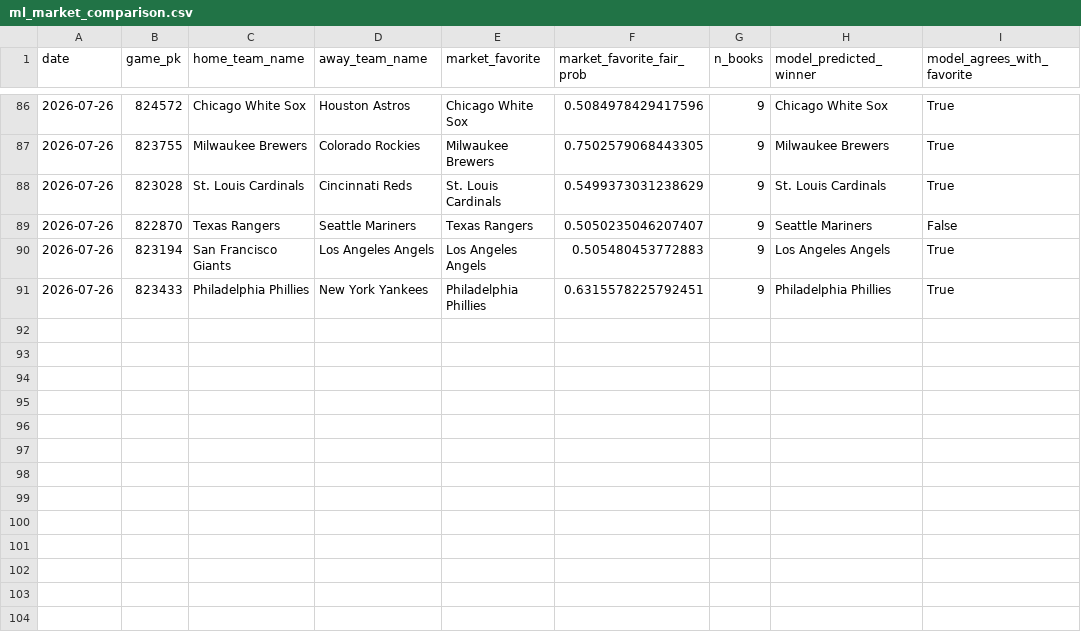
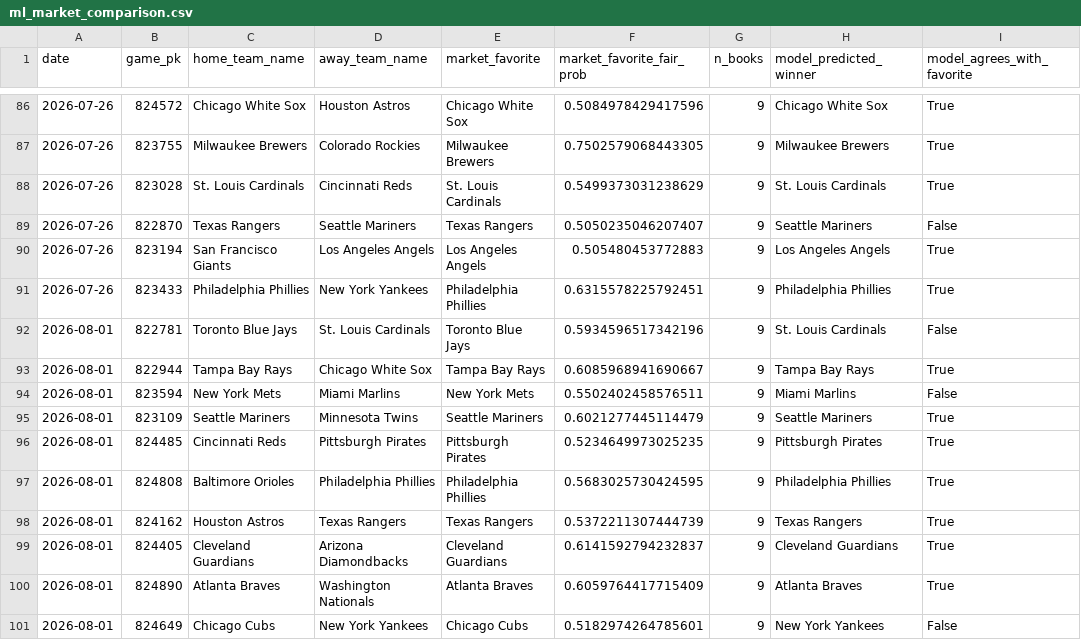
Before and after one commit to jackgoad05-afk/mlb-k-props, a CSV file: output/ml_market_comparison.csv, drawn as a sheet; only a part is shown, gaps mark what is left out.

```diff
--- a/output/ml_market_comparison.csv
+++ b/output/ml_market_comparison.csv
@@ -91 +91,11 @@ date,game_pk,home_team_name,away_team_name,market_favorite,market_favorite_fair_
 2026-07-26,823433,Philadelphia Phillies,New York Yankees,Philadelphia Phillies,0.6315578225792451,9,Philadelphia Phillies,True
+2026-08-01,822781,Toronto Blue Jays,St. Louis Cardinals,Toronto Blue Jays,0.5934596517342196,9,St. Louis Cardinals,False
+2026-08-01,822944,Tampa Bay Rays,Chicago White Sox,Tampa Bay Rays,0.6085968941690667,9,Tampa Bay Rays,True
+2026-08-01,823594,New York Mets,Miami Marlins,New York Mets,0.5502402458576511,9,Miami Marlins,False
+2026-08-01,823109,Seattle Mariners,Minnesota Twins,Seattle Mariners,0.6021277445114479,9,Seattle Mariners,True
+2026-08-01,824485,Cincinnati Reds,Pittsburgh Pirates,Pittsburgh Pirates,0.5234649973025235,9,Pittsburgh Pirates,True
+2026-08-01,824808,Baltimore Orioles,Philadelphia Phillies,Philadelphia Phillies,0.5683025730424595,9,Philadelphia Phillies,True
+2026-08-01,824162,Houston Astros,Texas Rangers,Texas Rangers,0.5372211307444739,9,Texas Rangers,True
+2026-08-01,824405,Cleveland Guardians,Arizona Diamondbacks,Cleveland Guardians,0.6141592794232837,9,Cleveland Guardians,True
+2026-08-01,824890,Atlanta Braves,Washington Nationals,Atlanta Braves,0.6059764417715409,9,Atlanta Braves,True
+2026-08-01,824649,Chicago Cubs,New York Yankees,Chicago Cubs,0.5182974264785601,9,New York Yankees,False
```
Also changed, not shown: data/raw/pitcher_gamelogs_2026.csv, output/ks_daily_matched.csv, 8 other files.
